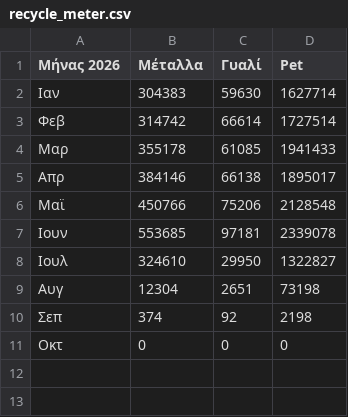
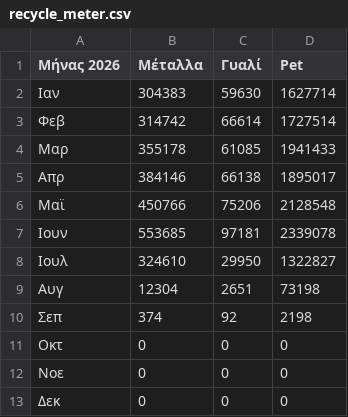
Before and after one commit to esdakweb/recycle_meter, a CSV file: recycle_meter.csv, drawn as a sheet.

Commit message:
Update recycle_meter.csv

```diff
--- a/recycle_meter.csv
+++ b/recycle_meter.csv
@@ -11 +11,3 @@
 Οκτ,0,0,0
+Νοε,0,0,0
+Δεκ,0,0,0
```
